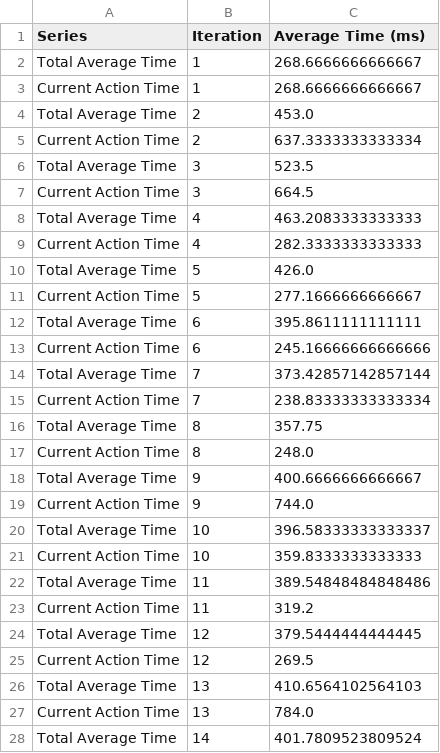
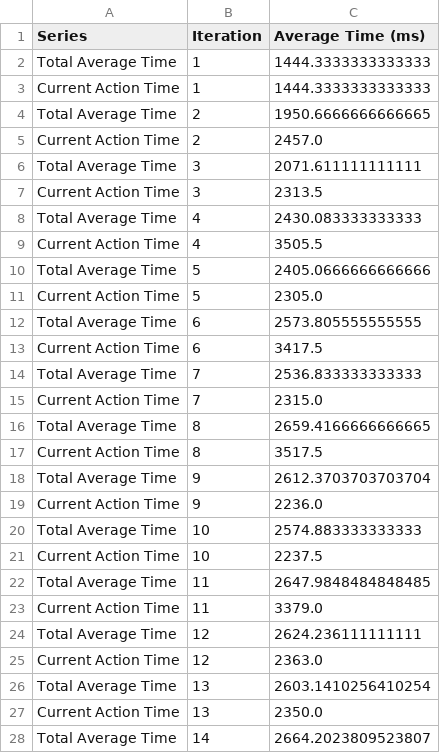
Before and after one commit to heitorhenriques/mas_ucb1, a CSV file: results/ucb.csv, drawn as a sheet; only a part is shown; the diff covers the shown part only.

```diff
--- a/results/ucb.csv
+++ b/results/ucb.csv
@@ -1,28 +1,28 @@
 Series,Iteration,Average Time (ms)
-Total Average Time,1,268.6666666666667
-Current Action Time,1,268.6666666666667
-Total Average Time,2,453.0
-Current Action Time,2,637.3333333333334
-Total Average Time,3,523.5
-Current Action Time,3,664.5
-Total Average Time,4,463.2083333333333
-Current Action Time,4,282.3333333333333
-Total Average Time,5,426.0
-Current Action Time,5,277.1666666666667
-Total Average Time,6,395.8611111111111
-Current Action Time,6,245.16666666666666
-Total Average Time,7,373.42857142857144
-Current Action Time,7,238.83333333333334
-Total Average Time,8,357.75
-Current Action Time,8,248.0
-Total Average Time,9,400.6666666666667
-Current Action Time,9,744.0
-Total Average Time,10,396.58333333333337
-Current Action Time,10,359.8333333333333
-Total Average Time,11,389.54848484848486
-Current Action Time,11,319.2
-Total Average Time,12,379.5444444444445
-Current Action Time,12,269.5
-Total Average Time,13,410.6564102564103
-Current Action Time,13,784.0
-Total Average Time,14,401.7809523809524
+Total Average Time,1,1444.3333333333333
+Current Action Time,1,1444.3333333333333
+Total Average Time,2,1950.6666666666665
+Current Action Time,2,2457.0
+Total Average Time,3,2071.611111111111
+Current Action Time,3,2313.5
+Total Average Time,4,2430.083333333333
+Current Action Time,4,3505.5
+Total Average Time,5,2405.0666666666666
+Current Action Time,5,2305.0
+Total Average Time,6,2573.805555555555
+Current Action Time,6,3417.5
+Total Average Time,7,2536.833333333333
+Current Action Time,7,2315.0
+Total Average Time,8,2659.4166666666665
+Current Action Time,8,3517.5
+Total Average Time,9,2612.3703703703704
+Current Action Time,9,2236.0
+Total Average Time,10,2574.883333333333
+Current Action Time,10,2237.5
+Total Average Time,11,2647.9848484848485
+Current Action Time,11,3379.0
+Total Average Time,12,2624.236111111111
+Current Action Time,12,2363.0
+Total Average Time,13,2603.1410256410254
+Current Action Time,13,2350.0
+Total Average Time,14,2664.2023809523807
```
Also changed, not shown: 73 edited cells elsewhere in this file, 37 other files.
